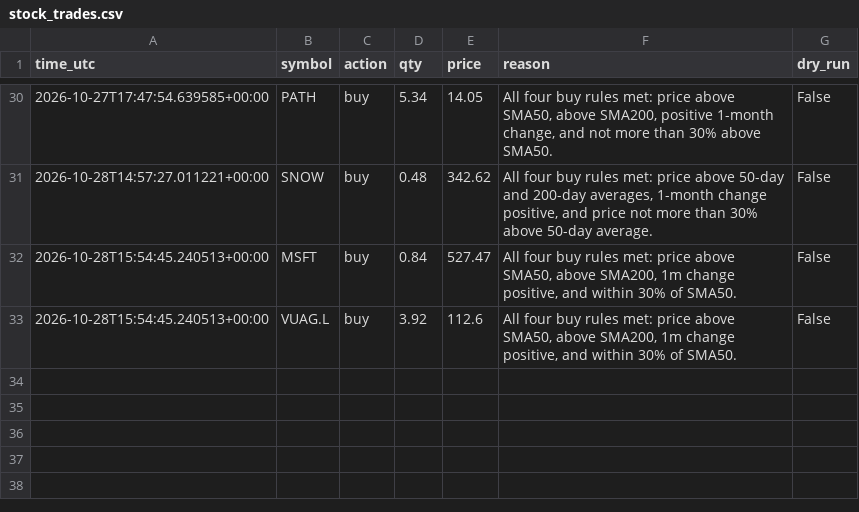
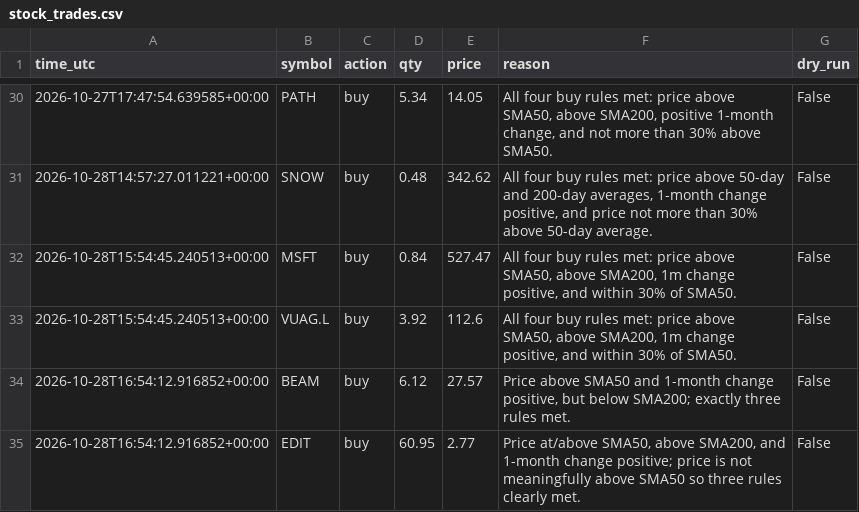
Before and after one commit to byw4dm22yg-a11y/-bot-dashboard, a CSV file: data/stock_trades.csv, drawn as a sheet; only a part is shown, gaps mark what is left out; the diff names each change by its address in the sheet, - before the commit and + after, or states it on an @@ line.

Commit message:
update data/stock_trades.csv

```diff
--- a/data/stock_trades.csv
+++ b/data/stock_trades.csv
+row 34: 2026-10-28T16:54:12.916852+00:00 | BEAM | buy | 6.12 | 27.57 | Price above SMA50 and 1-month change positive, but below SMA200; exactly three rules met. | False
+row 35: 2026-10-28T16:54:12.916852+00:00 | EDIT | buy | 60.95 | 2.77 | Price at/above SMA50, above SMA200, and 1-month change positive; price is not meaningfully above SMA50 so three rules clearly met. | False
```
